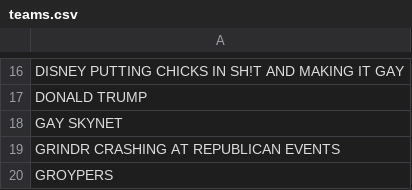
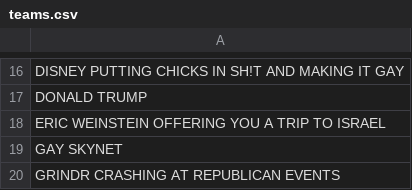
Before and after one commit to JohnWardCinematics/agtop25, a CSV file: teams.csv, drawn as a sheet; only a part is shown, gaps mark what is left out; the shorter side is filled out with more unchanged rows; the diff names each change by its address in the sheet, - before the commit and + after, or states it on an @@ line.

Commit message:
Add new entry to teams.csv

```diff
--- a/teams.csv
+++ b/teams.csv
+row 18: ERIC WEINSTEIN OFFERING YOU A TRIP TO ISRAEL
```
